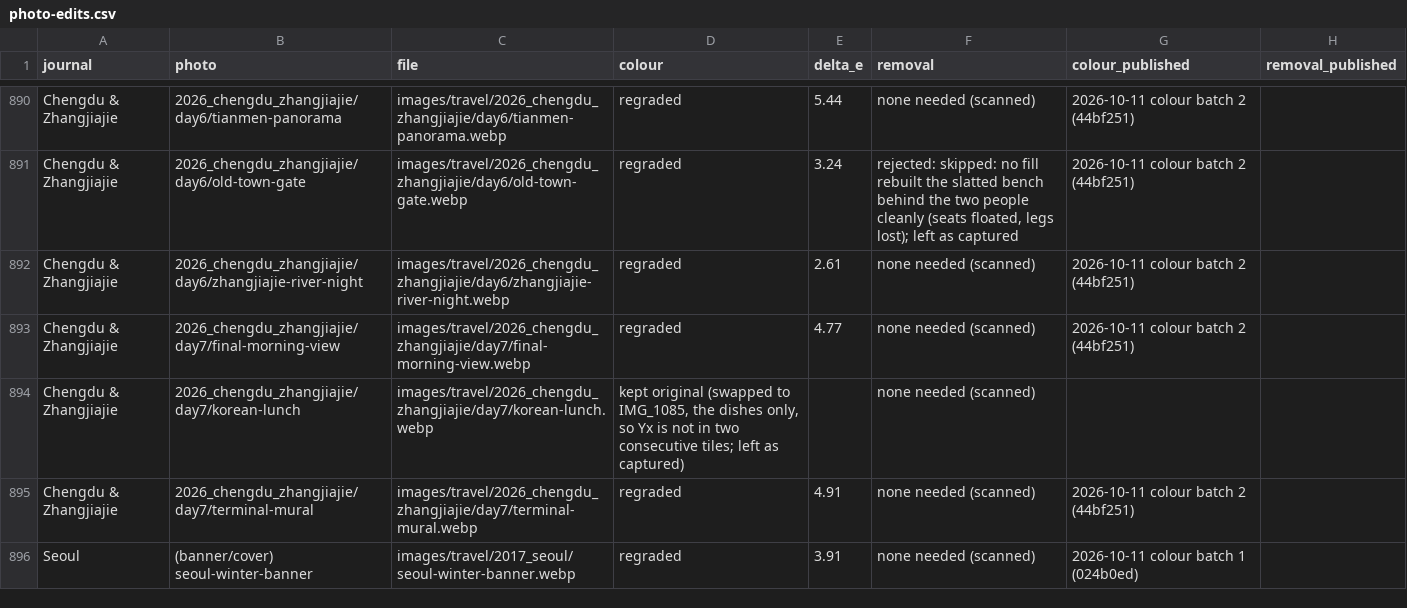
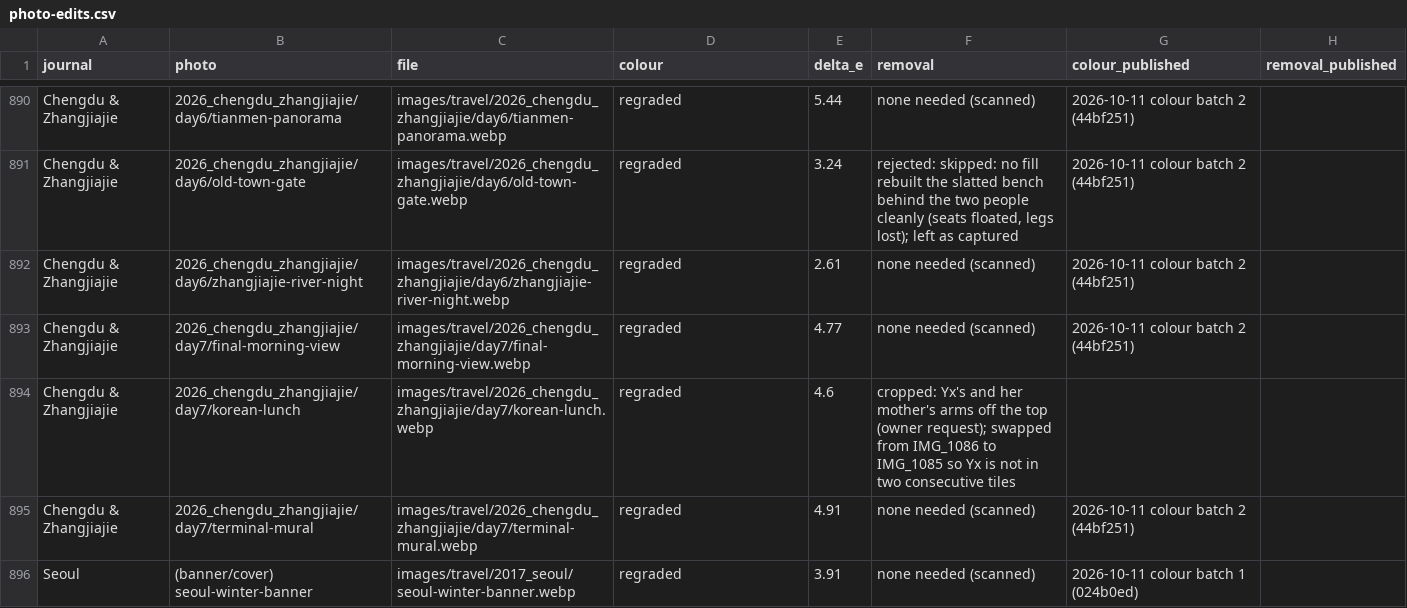
Before and after one commit to nicholas-wan/web, a CSV file: docs/photo-edits.csv, drawn as a sheet; only a part is shown, gaps mark what is left out.

```diff
--- a/docs/photo-edits.csv
+++ b/docs/photo-edits.csv
@@ -893,3 +893,3 @@ Chengdu & Zhangjiajie,2026_chengdu_zhangjiajie/day6/zhangjiajie-river-night,imag
 Chengdu & Zhangjiajie,2026_chengdu_zhangjiajie/day7/final-morning-view,images/travel/2026_chengdu_zhangjiajie/day7/final-morning-view.webp,regraded,4.77,none needed (scanned),2026-10-11 colour batch 2 (44bf251),
-Chengdu & Zhangjiajie,2026_chengdu_zhangjiajie/day7/korean-lunch,images/travel/2026_chengdu_zhangjiajie/day7/korean-lunch.webp,"kept original (swapped to IMG_1085, the dishes only, so Yx is not in two consecutive tiles; left as captured)",,none needed (scanned),,
+Chengdu & Zhangjiajie,2026_chengdu_zhangjiajie/day7/korean-lunch,images/travel/2026_chengdu_zhangjiajie/day7/korean-lunch.webp,regraded,4.6,"cropped: Yx's and her mother's arms off the top (owner request); swapped from IMG_1086 to IMG_1085 so Yx is not in two consecutive tiles",,
 Chengdu & Zhangjiajie,2026_chengdu_zhangjiajie/day7/terminal-mural,images/travel/2026_chengdu_zhangjiajie/day7/terminal-mural.webp,regraded,4.91,none needed (scanned),2026-10-11 colour batch 2 (44bf251),
```
Also changed, not shown: 3 other files.
